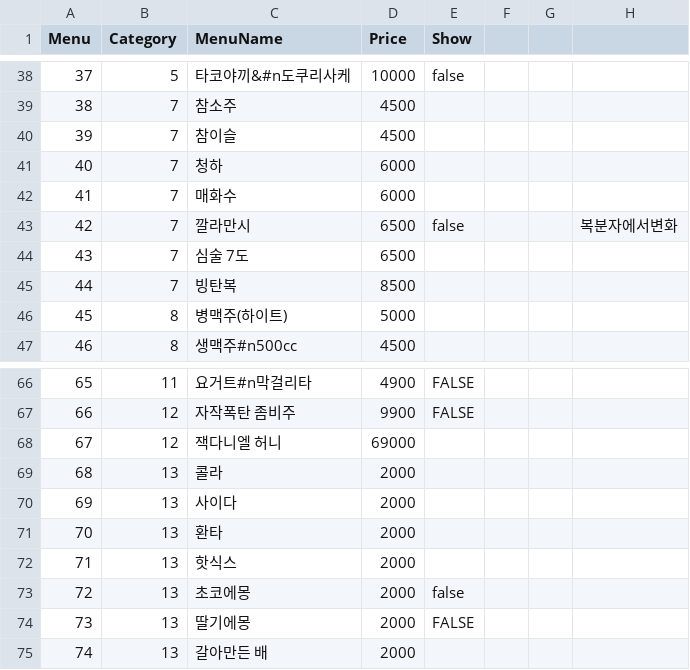
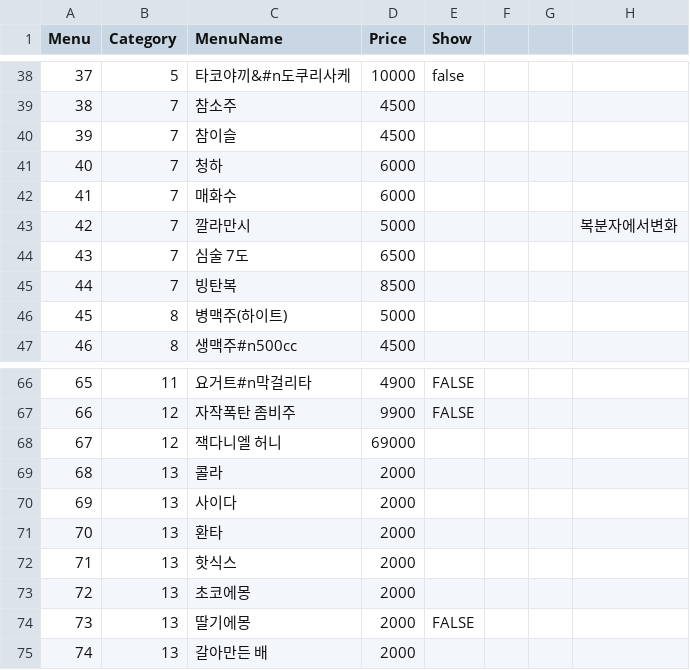
Before and after one commit to cilruat/Tokyolong, a CSV file: SP_Client_Android_BuckGu/Assets/StreamingAssets/Menu.csv, drawn as a sheet; only a part is shown, gaps mark what is left out.

```diff
--- a/SP_Client_Android_BuckGu/Assets/StreamingAssets/Menu.csv
+++ b/SP_Client_Android_BuckGu/Assets/StreamingAssets/Menu.csv
@@ -42,3 +42,3 @@
 41,7,매화수,6000,,,,
-42,7,깔라만시,6500,false,,,복분자에서변화
+42,7,깔라만시,5000,,,,복분자에서변화
 43,7,심술 7도,6500,,,,
@@ -72,3 +72,3 @@
 71,13,핫식스,2000,,,,
-72,13,초코에몽,2000,false,,,
+72,13,초코에몽,2000,,,,
 73,13,딸기에몽,2000,FALSE,,,
```
Also changed, not shown: SP_Client_Android_BuckGu/Info/Menu.csv, SP_Server/SP_Server/bin/Debug/Data/Menu.csv, 2 other files.
